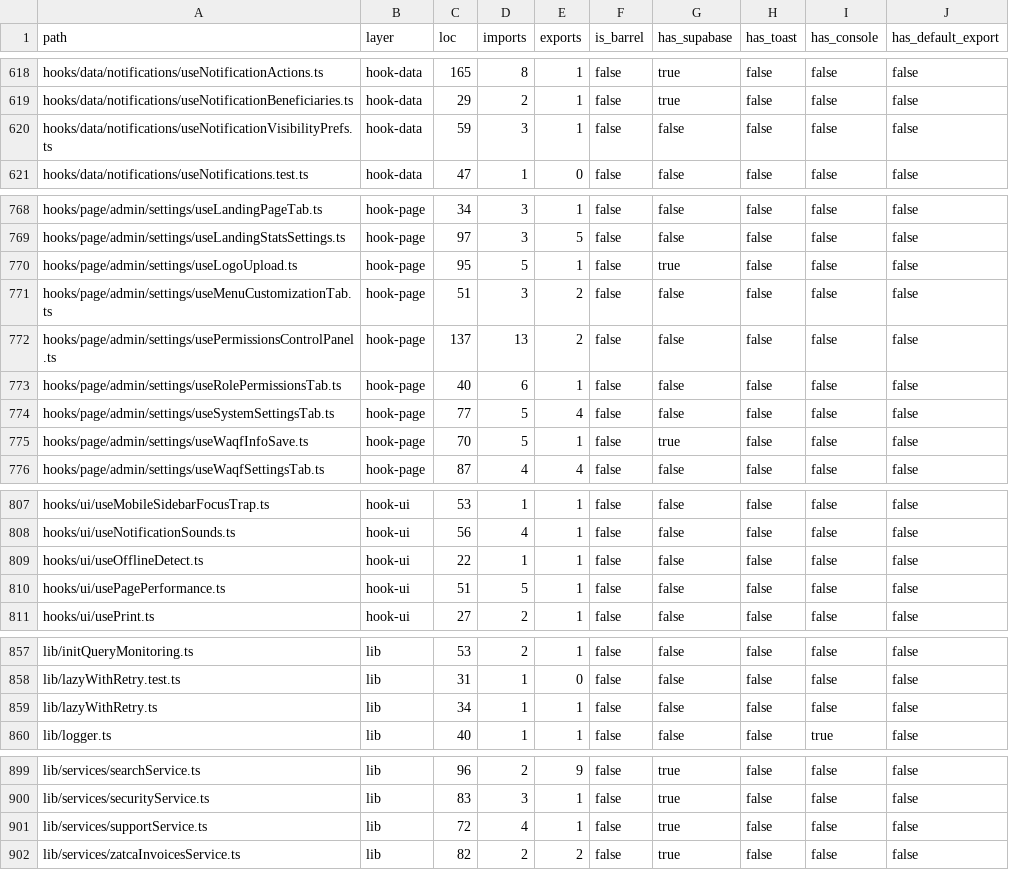
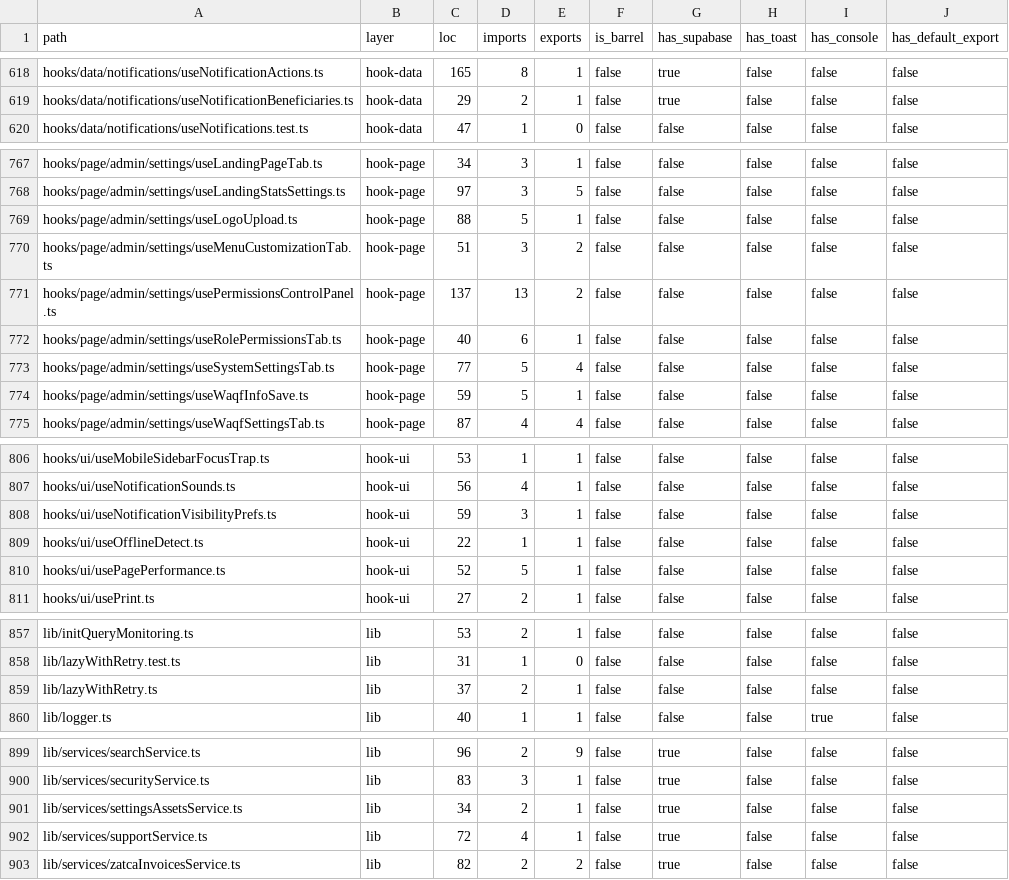
Before and after one commit to marzoouq/waqf-mr, a CSV file: audit/structure-inventory.csv, drawn as a sheet; only a part is shown, gaps mark what is left out; the diff covers the shown part only.

```diff
--- a/audit/structure-inventory.csv
+++ b/audit/structure-inventory.csv
@@ -619,3 +619,2 @@ hooks/data/notifications/useNotificationActions.ts,hook-data,165,8,1,false,true,
 hooks/data/notifications/useNotificationBeneficiaries.ts,hook-data,29,2,1,false,true,false,false,false
-hooks/data/notifications/useNotificationVisibilityPrefs.ts,hook-data,59,3,1,false,false,false,false,false
 hooks/data/notifications/useNotifications.test.ts,hook-data,47,1,0,false,false,false,false,false
@@ -769,3 +768,3 @@ hooks/page/admin/settings/useLandingPageTab.ts,hook-page,34,3,1,false,false,fals
 hooks/page/admin/settings/useLandingStatsSettings.ts,hook-page,97,3,5,false,false,false,false,false
-hooks/page/admin/settings/useLogoUpload.ts,hook-page,95,5,1,false,true,false,false,false
+hooks/page/admin/settings/useLogoUpload.ts,hook-page,88,5,1,false,false,false,false,false
 hooks/page/admin/settings/useMenuCustomizationTab.ts,hook-page,51,3,2,false,false,false,false,false
@@ -774,3 +773,3 @@ hooks/page/admin/settings/useRolePermissionsTab.ts,hook-page,40,6,1,false,false,
 hooks/page/admin/settings/useSystemSettingsTab.ts,hook-page,77,5,4,false,false,false,false,false
-hooks/page/admin/settings/useWaqfInfoSave.ts,hook-page,70,5,1,false,true,false,false,false
+hooks/page/admin/settings/useWaqfInfoSave.ts,hook-page,59,5,1,false,false,false,false,false
 hooks/page/admin/settings/useWaqfSettingsTab.ts,hook-page,87,4,4,false,false,false,false,false
@@ -808,4 +807,5 @@ hooks/ui/useMobileSidebarFocusTrap.ts,hook-ui,53,1,1,false,false,false,false,fal
 hooks/ui/useNotificationSounds.ts,hook-ui,56,4,1,false,false,false,false,false
+hooks/ui/useNotificationVisibilityPrefs.ts,hook-ui,59,3,1,false,false,false,false,false
 hooks/ui/useOfflineDetect.ts,hook-ui,22,1,1,false,false,false,false,false
-hooks/ui/usePagePerformance.ts,hook-ui,51,5,1,false,false,false,false,false
+hooks/ui/usePagePerformance.ts,hook-ui,52,5,1,false,false,false,false,false
 hooks/ui/usePrint.ts,hook-ui,27,2,1,false,false,false,false,false
@@ -858,3 +858,3 @@ lib/initQueryMonitoring.ts,lib,53,2,1,false,false,false,false,false
 lib/lazyWithRetry.test.ts,lib,31,1,0,false,false,false,false,false
-lib/lazyWithRetry.ts,lib,34,1,1,false,false,false,false,false
+lib/lazyWithRetry.ts,lib,37,2,1,false,false,false,false,false
 lib/logger.ts,lib,40,1,1,false,false,false,true,false
@@ -900,2 +900,3 @@ lib/services/searchService.ts,lib,96,2,9,false,true,false,false,false
 lib/services/securityService.ts,lib,83,3,1,false,true,false,false,false
+lib/services/settingsAssetsService.ts,lib,34,2,1,false,true,false,false,false
 lib/services/supportService.ts,lib,72,4,1,false,true,false,false,false
```
Also changed, not shown: 3 edited cells elsewhere in this file, audit/conventions-deep-violations.csv, 5 other files.
